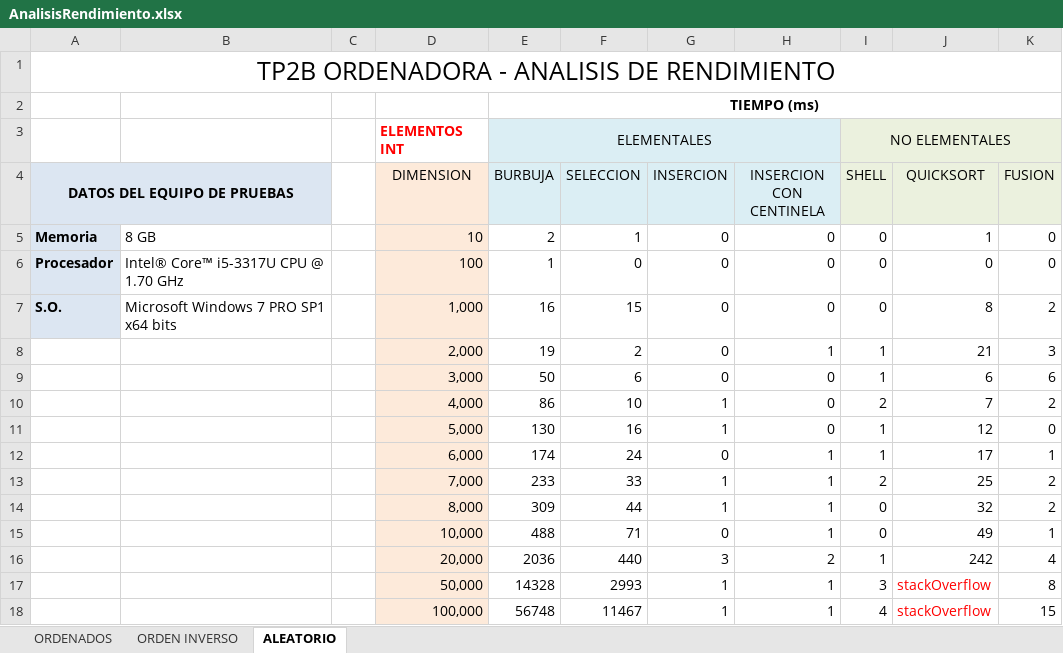
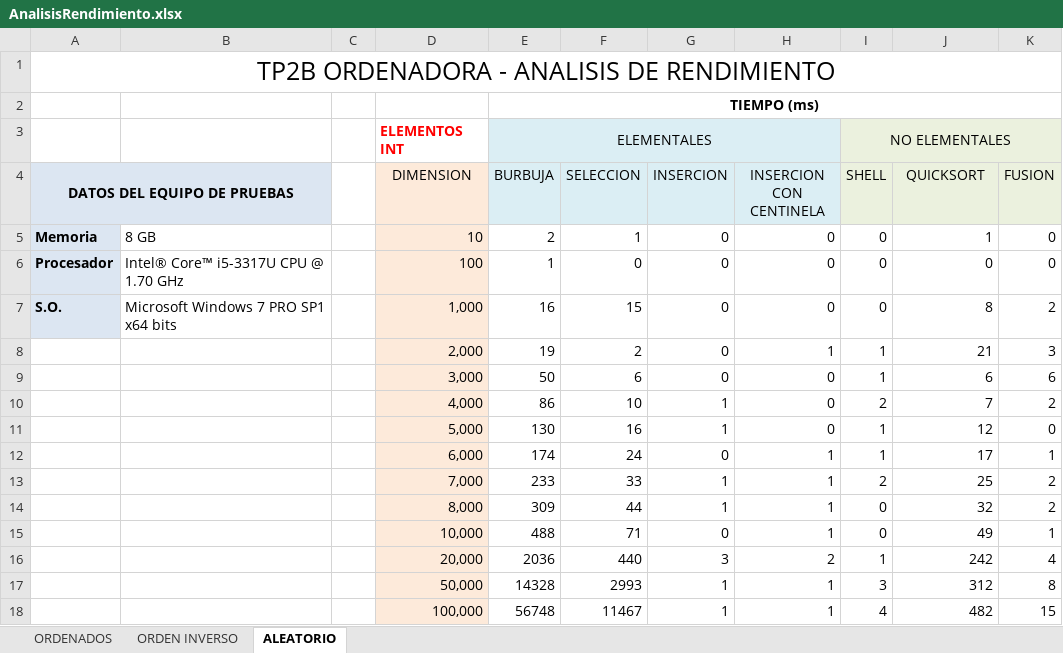
Before and after one commit to unlam-alumnos/pa-group, an Excel workbook: TP2B/Documentacion/AnalisisRendimiento.xlsx, sheet ALEATORIO, drawn as a sheet; values as stored, in another font and other column widths than the file's, no borders; charts and pictures not drawn; the diff names each change by its address in the sheet, - before the commit and + after, or states it on an @@ line.

Commit message:
TP2B revisar QuickSort arroja exception stackOverFlow

```diff
--- a/TP2B/Documentacion/AnalisisRendimiento.xlsx (sheet ALEATORIO)
+++ b/TP2B/Documentacion/AnalisisRendimiento.xlsx (sheet ALEATORIO)
-J17 (QUICKSORT): stackOverflow
+J17 (QUICKSORT): 312
-J17:J18 text colour: #FF0000
+J17:J18 text colour: black
-J18 (QUICKSORT): stackOverflow
+J18 (QUICKSORT): 482
```
Also changed, not shown: sheet ORDEN INVERSO, charts or pictures, 10 other files.
